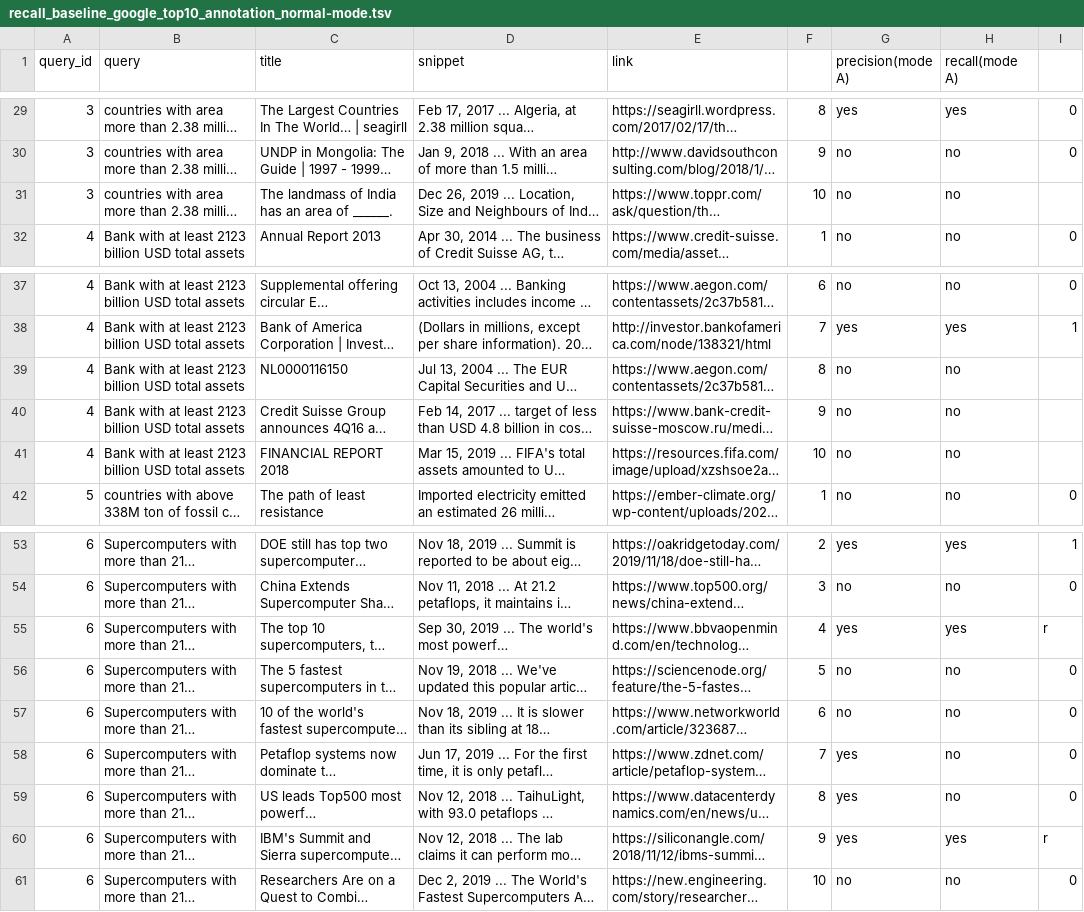
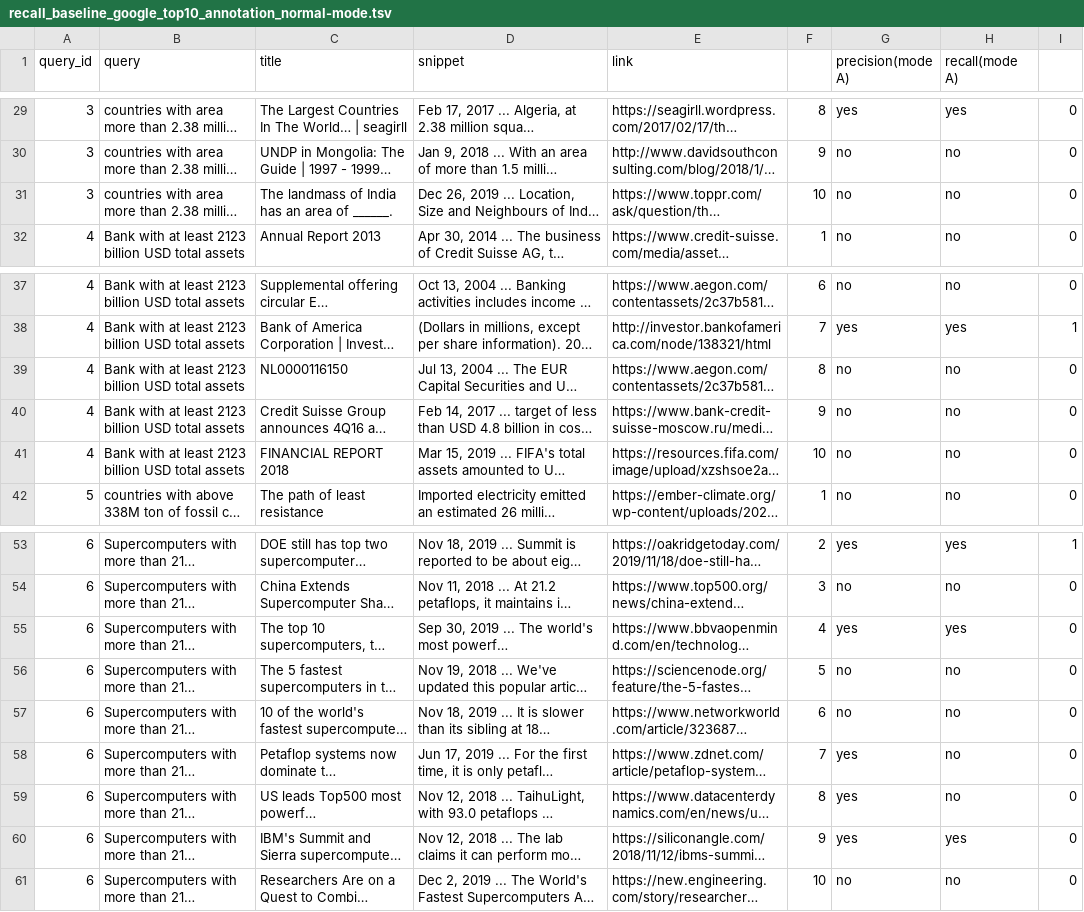
Before and after one commit to hovinhthinh/Qsearch, a TSV file: eval/table/exp_2/recall/recall_baseline_google_top10_annotation_normal-mode.tsv, drawn as a sheet; only a part is shown, gaps mark what is left out; long unchanged cells end in …; the diff names each change by its address in the sheet, - before the commit and + after, or states it on an @@ line.

```diff
--- a/eval/table/exp_2/recall/recall_baseline_google_top10_annotation_normal-mode.tsv
+++ b/eval/table/exp_2/recall/recall_baseline_google_top10_annotation_normal-mode.tsv
-I31: (empty)
+I31: 0
-I39:I41: (empty)
+I39:I41: 0
-I55: r
+I55: 0
-I60: r
+I60: 0
```
Also changed, not shown: 1 other file.
